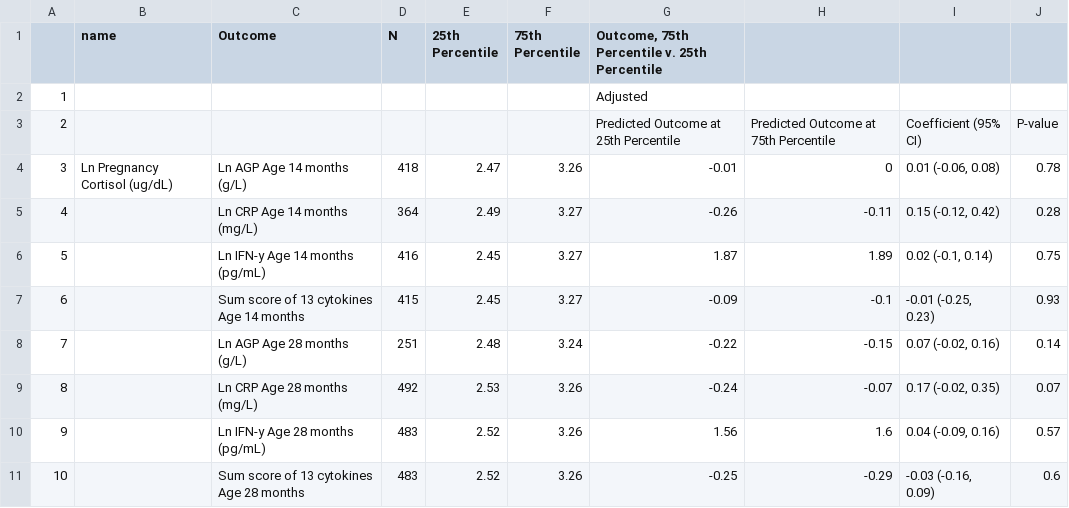
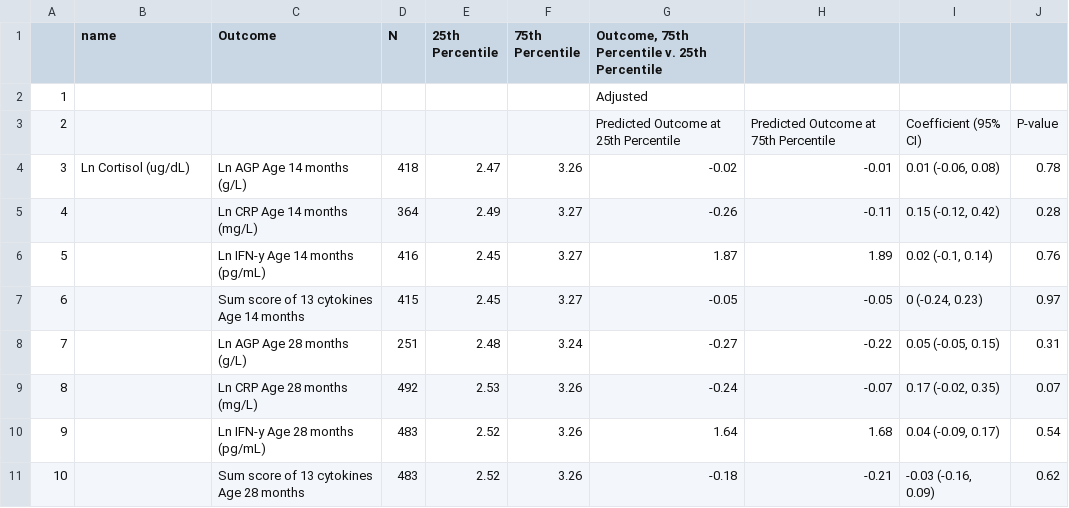
Before and after one commit to washb-eed-substudies/pregnancy-immune, a CSV file: tables/main/pregnancy-immune-table2.csv, drawn as a sheet.

```diff
--- a/tables/main/pregnancy-immune-table2.csv
+++ b/tables/main/pregnancy-immune-table2.csv
@@ -3,9 +3,9 @@
 "2"," "," "," "," "," ","Predicted Outcome at 25th Percentile","Predicted Outcome at 75th Percentile","Coefficient (95% CI)","P-value"
-"3","Ln Pregnancy Cortisol (ug/dL)","Ln AGP Age 14 months (g/L)","418","2.47","3.26","-0.01","0","0.01 (-0.06, 0.08)","0.78"
+"3","Ln Cortisol (ug/dL)","Ln AGP Age 14 months (g/L)","418","2.47","3.26","-0.02","-0.01","0.01 (-0.06, 0.08)","0.78"
 "4","","Ln CRP Age 14 months (mg/L)","364","2.49","3.27","-0.26","-0.11","0.15 (-0.12, 0.42)","0.28"
-"5","","Ln IFN-y Age 14 months (pg/mL)","416","2.45","3.27","1.87","1.89","0.02 (-0.1, 0.14)","0.75"
-"6","","Sum score of 13 cytokines Age 14 months","415","2.45","3.27","-0.09","-0.1","-0.01 (-0.25, 0.23)","0.93"
-"7","","Ln AGP Age 28 months (g/L)","251","2.48","3.24","-0.22","-0.15","0.07 (-0.02, 0.16)","0.14"
+"5","","Ln IFN-y Age 14 months (pg/mL)","416","2.45","3.27","1.87","1.89","0.02 (-0.1, 0.14)","0.76"
+"6","","Sum score of 13 cytokines Age 14 months","415","2.45","3.27","-0.05","-0.05","0 (-0.24, 0.23)","0.97"
+"7","","Ln AGP Age 28 months (g/L)","251","2.48","3.24","-0.27","-0.22","0.05 (-0.05, 0.15)","0.31"
 "8","","Ln CRP Age 28 months (mg/L)","492","2.53","3.26","-0.24","-0.07","0.17 (-0.02, 0.35)","0.07"
-"9","","Ln IFN-y Age 28 months (pg/mL)","483","2.52","3.26","1.56","1.6","0.04 (-0.09, 0.16)","0.57"
-"10","","Sum score of 13 cytokines Age 28 months","483","2.52","3.26","-0.25","-0.29","-0.03 (-0.16, 0.09)","0.6"
+"9","","Ln IFN-y Age 28 months (pg/mL)","483","2.52","3.26","1.64","1.68","0.04 (-0.09, 0.17)","0.54"
+"10","","Sum score of 13 cytokines Age 28 months","483","2.52","3.26","-0.18","-0.21","-0.03 (-0.16, 0.09)","0.62"
```
Also changed, not shown: tables/main/pregnancy-immune-table1.csv, tables/main/pregnancy-immune-table3.csv, 13 other files.
